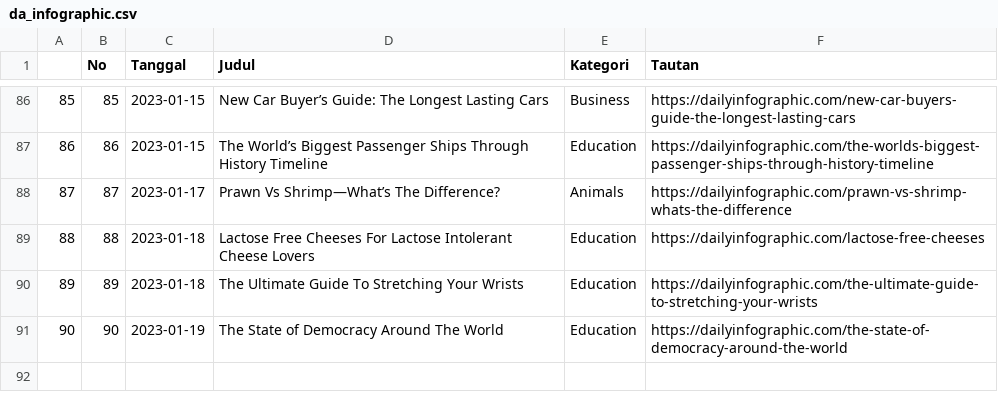
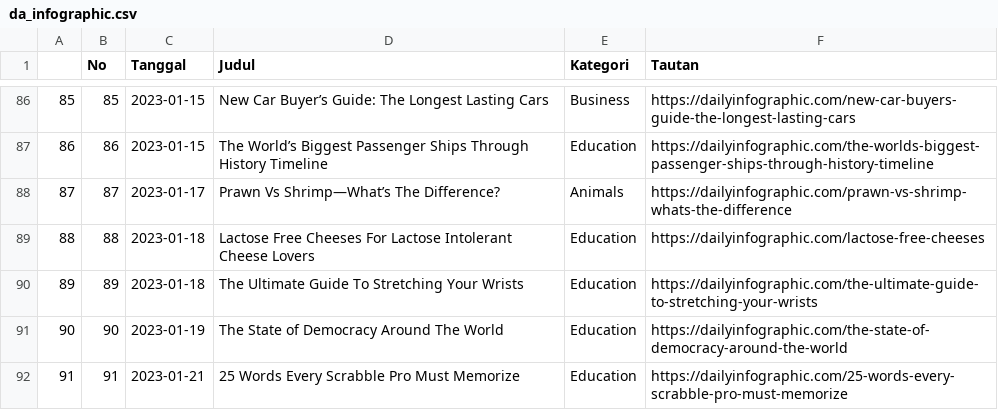
Before and after one commit to raisrais/mytwet_bot, a CSV file: data/da_infographic.csv, drawn as a sheet; only a part is shown, gaps mark what is left out.

```diff
--- a/data/da_infographic.csv
+++ b/data/da_infographic.csv
@@ -91 +91,2 @@
 "90",90,2023-01-19,"The State of Democracy Around The World","Education","https://dailyinfographic.com/the-state-of-democracy-around-the-world"
+"91",91,2023-01-21,"25 Words Every Scrabble Pro Must Memorize","Education","https://dailyinfographic.com/25-words-every-scrabble-pro-must-memorize"
```
